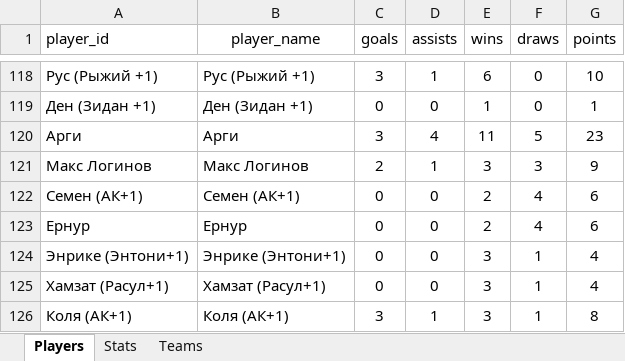
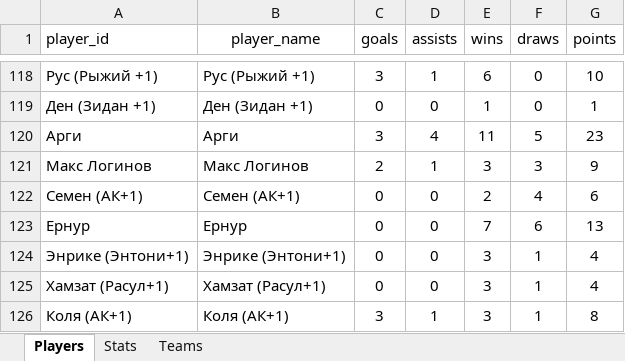
Before and after one commit to Greyusek/football_stats, an Excel workbook: football_stats.xlsx, sheet Players, drawn as a sheet; only a part is shown, gaps mark what is left out; values as stored, in another font and other column widths than the file's, no borders; table styles not drawn; the diff names each change by its address in the sheet, - before the commit and + after, or states it on an @@ line.

```diff
--- a/football_stats.xlsx (sheet Players)
+++ b/football_stats.xlsx (sheet Players)
-E123 (wins): 2
+E123 (wins): 7
-F123 (draws): 4
+F123 (draws): 6
-G123 (points): 6
+G123 (points): 13
```
Also changed, not shown: sheet Stats, 3 other files.
